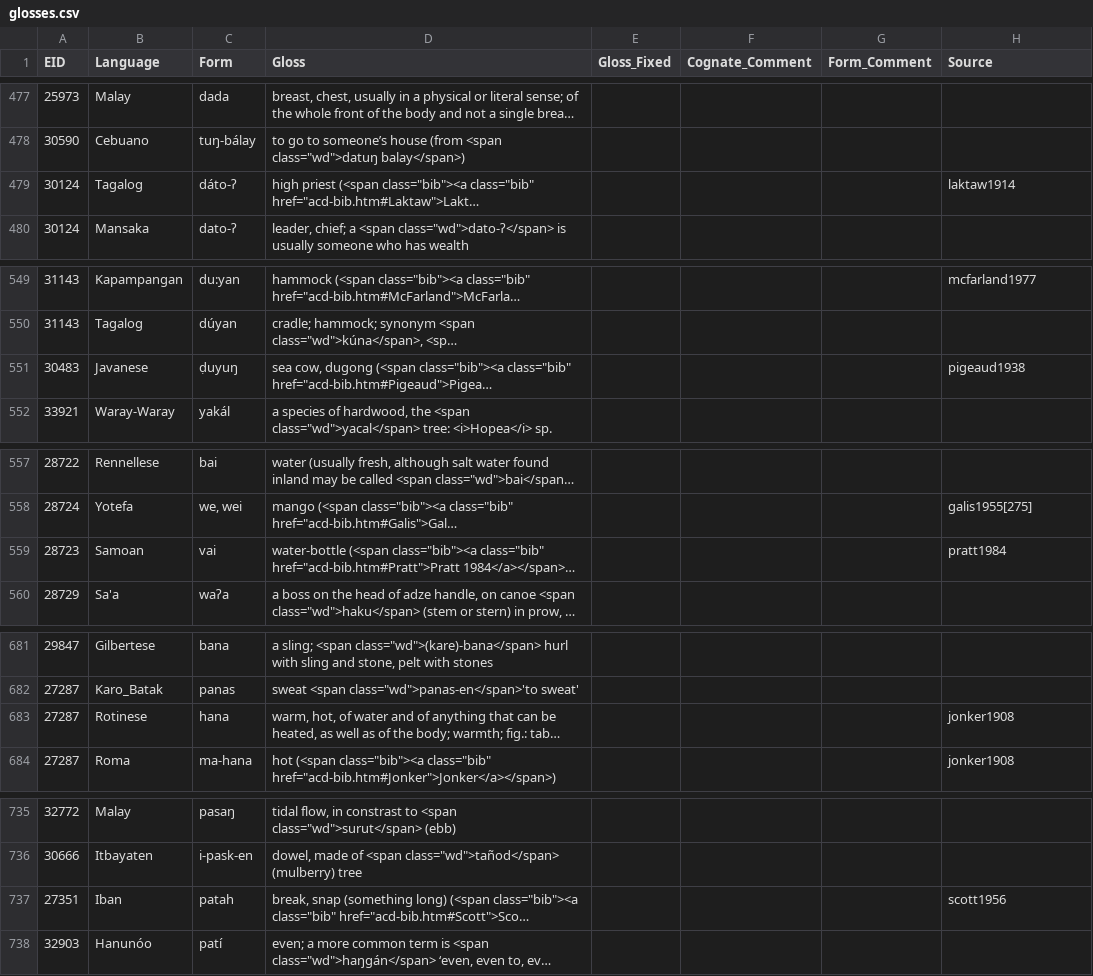
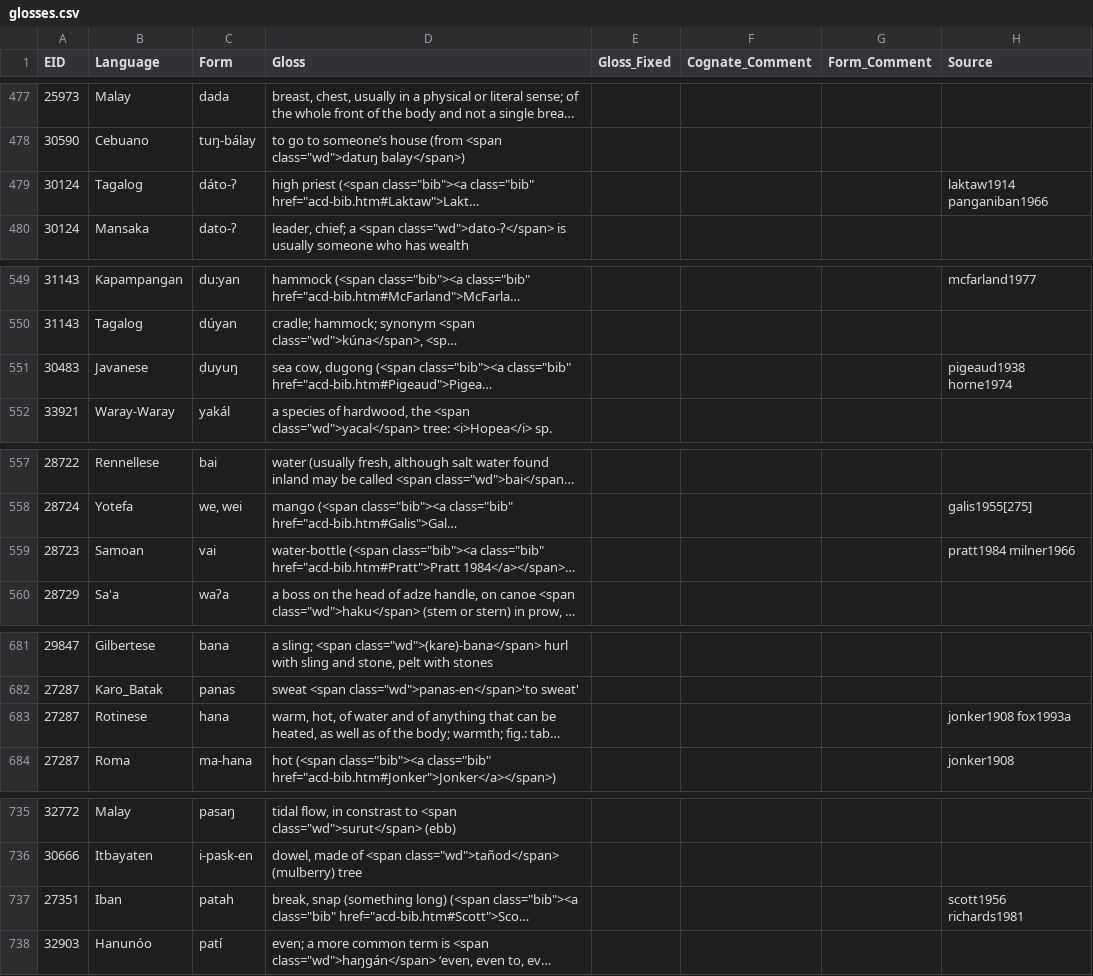
Before and after one commit to lexibank/acd, a CSV file: etc/glosses.csv, drawn as a sheet; only a part is shown, gaps mark what is left out; long unchanged cells end in …; the diff covers the shown part only; the diff names each change by its address in the sheet, - before the commit and + after, or states it on an @@ line.

Commit message:
added sources

```diff
--- a/etc/glosses.csv
+++ b/etc/glosses.csv
-H479 (Source): laktaw1914
+H479 (Source): laktaw1914 panganiban1966
-H551 (Source): pigeaud1938
+H551 (Source): pigeaud1938 horne1974
-H559 (Source): pratt1984
+H559 (Source): pratt1984 milner1966
-H683 (Source): jonker1908
+H683 (Source): jonker1908 fox1993a
-H737 (Source): scott1956
+H737 (Source): scott1956 richards1981
```
Also changed, not shown: 13 edited cells elsewhere in this file.
